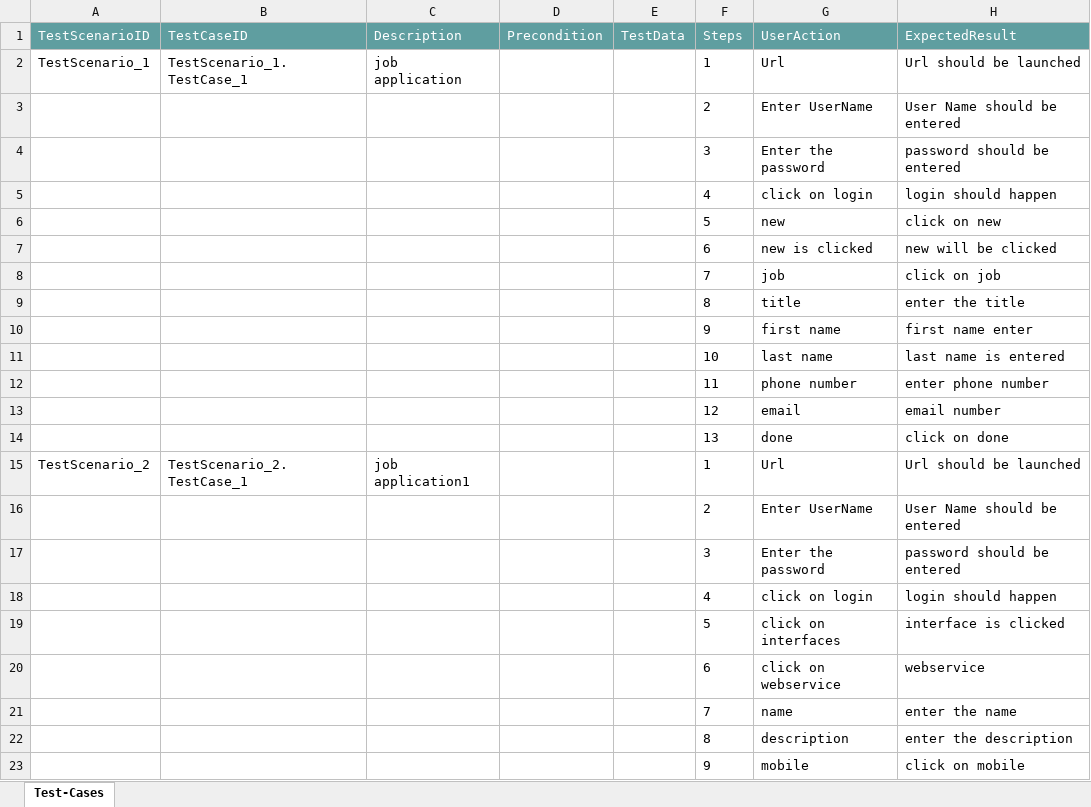
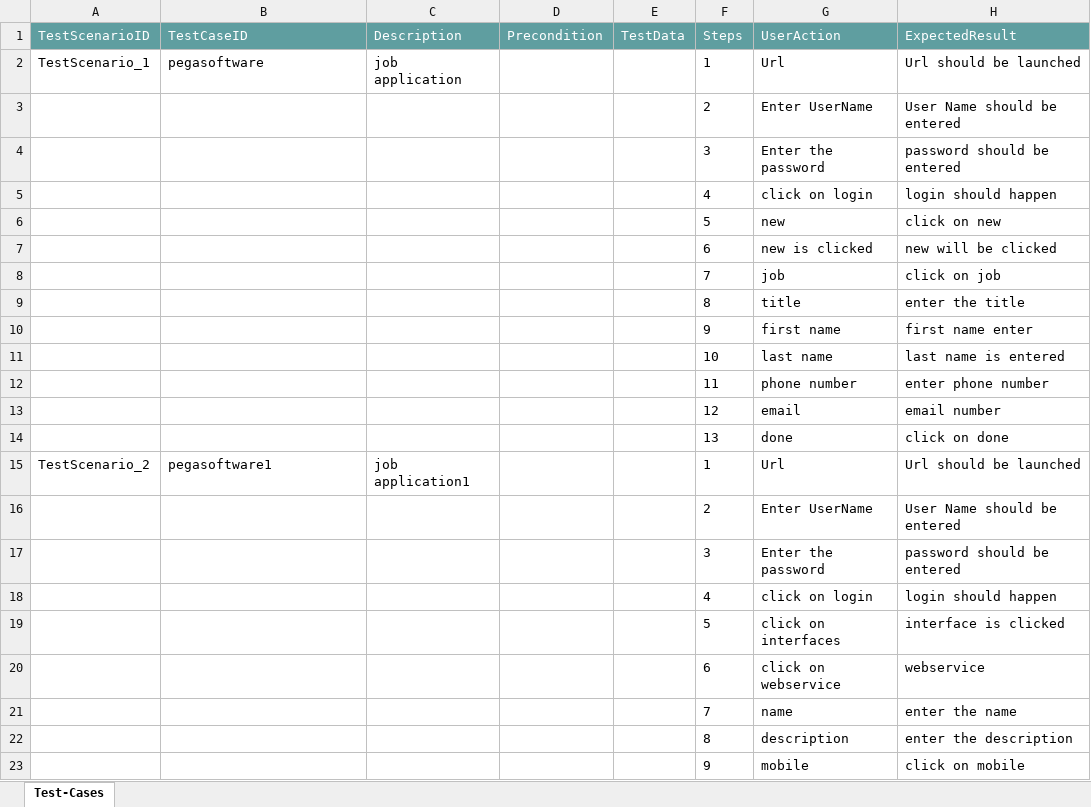
Before and after one commit to ShaikMohamedIrfan/pega, an Excel workbook: job.xlsx, sheet Test-Cases, drawn as a sheet; only a part is shown; values as stored, in another font and other column widths than the file's, no borders; table styles not drawn; the diff names each change by its address in the sheet, - before the commit and + after, or states it on an @@ line.

Commit message:
Initial Commit for Verification of Test cases

```diff
--- a/job.xlsx (sheet Test-Cases)
+++ b/job.xlsx (sheet Test-Cases)
-B2 (TestCaseID): TestScenario_1.TestCase_1
+B2 (TestCaseID): pegasoftware
-B15 (TestCaseID): TestScenario_2.TestCase_1
+B15 (TestCaseID): pegasoftware1
```
